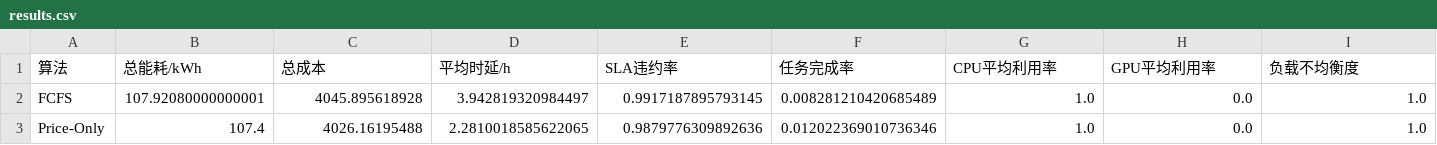
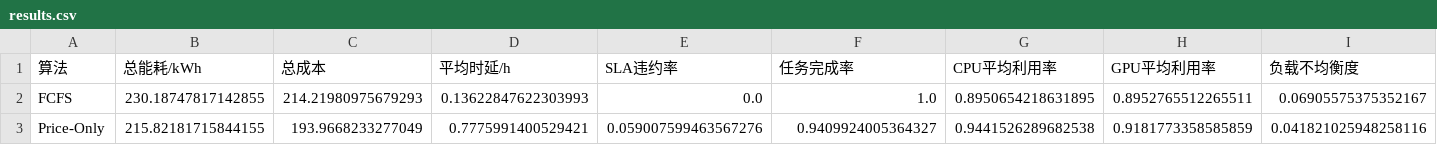
Before and after one commit to BennettZk/Computing_Power_Electricity, a CSV file: results.csv, drawn as a sheet; only a part is shown; the diff covers the shown part only; the diff names each change by its address in the sheet, - before the commit and + after, or states it on an @@ line.

```diff
--- a/results.csv
+++ b/results.csv
-B2 (总能耗/kWh): 107.92080000000001
+B2 (总能耗/kWh): 230.18747817142855
-C2 (总成本): 4045.895618928
+C2 (总成本): 214.21980975679293
-D2 (平均时延/h): 3.942819320984497
+D2 (平均时延/h): 0.13622847622303993
-E2 (SLA违约率): 0.9917187895793145
+E2 (SLA违约率): 0.0
-F2 (任务完成率): 0.008281210420685489
+F2 (任务完成率): 1.0
-G2 (CPU平均利用率): 1.0
+G2 (CPU平均利用率): 0.8950654218631895
-H2 (GPU平均利用率): 0.0
+H2 (GPU平均利用率): 0.8952765512265511
-I2 (负载不均衡度): 1.0
+I2 (负载不均衡度): 0.06905575375352167
-B3 (总能耗/kWh): 107.4
+B3 (总能耗/kWh): 215.82181715844155
-C3 (总成本): 4026.16195488
+C3 (总成本): 193.9668233277049
-D3 (平均时延/h): 2.2810018585622065
+D3 (平均时延/h): 0.7775991400529421
-E3 (SLA违约率): 0.9879776309892636
+E3 (SLA违约率): 0.059007599463567276
-F3 (任务完成率): 0.012022369010736346
+F3 (任务完成率): 0.9409924005364327
-G3 (CPU平均利用率): 1.0
+G3 (CPU平均利用率): 0.9441526289682538
-H3 (GPU平均利用率): 0.0
+H3 (GPU平均利用率): 0.9181773358585859
-I3 (负载不均衡度): 1.0
+I3 (负载不均衡度): 0.041821025948258116
```
Also changed, not shown: 101 edited cells elsewhere in this file, data/hourly_input.csv, data/processed/hourly_profile.csv, 54 other files.
